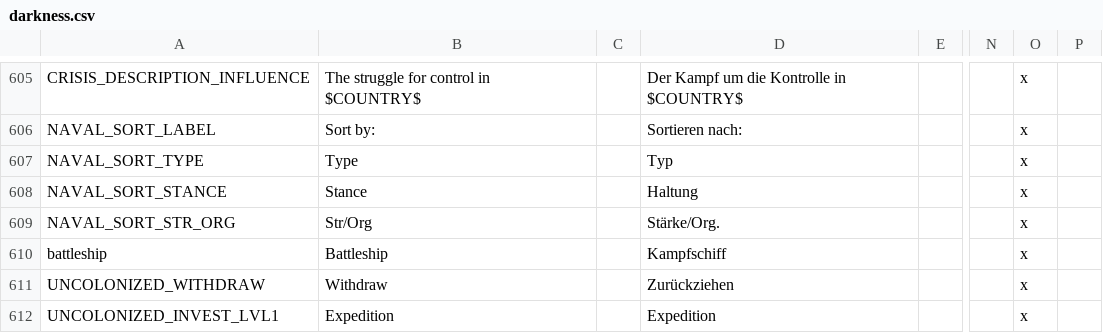
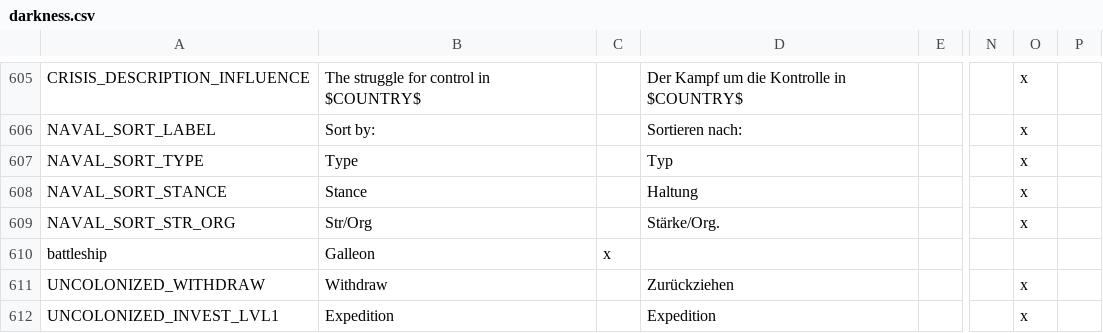
Before and after one commit to sirlinc/Golden-Age-Mod-Victoria-2, a CSV file: localisation/darkness.csv, drawn as a sheet; only a part is shown, gaps mark what is left out; the diff names each change by its address in the sheet, - before the commit and + after, or states it on an @@ line.

```diff
--- a/localisation/darkness.csv
+++ b/localisation/darkness.csv
-B610: Battleship
+B610: Galleon
-C610: (empty)
+C610: x
-D610: Kampfschiff
+D610: (empty)
-O610: x
+O610: (empty)
```
Also changed, not shown: 9 other files.
